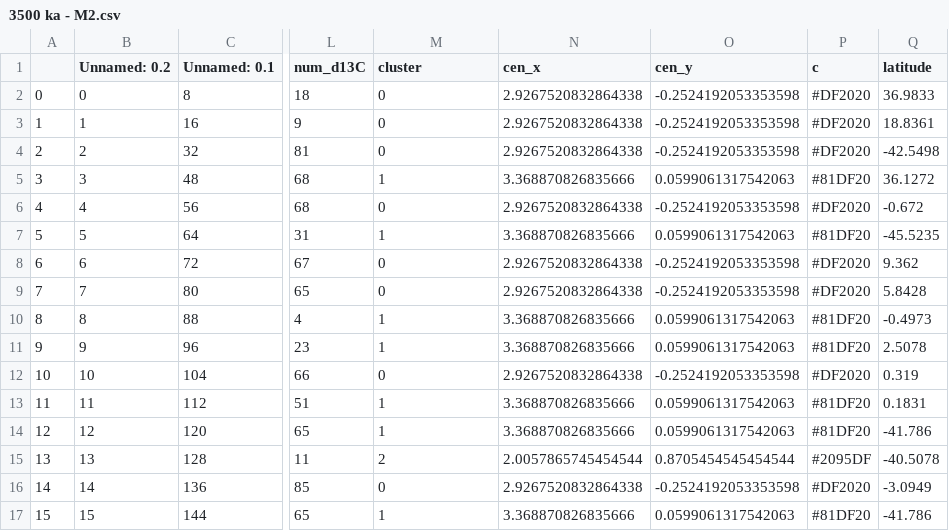
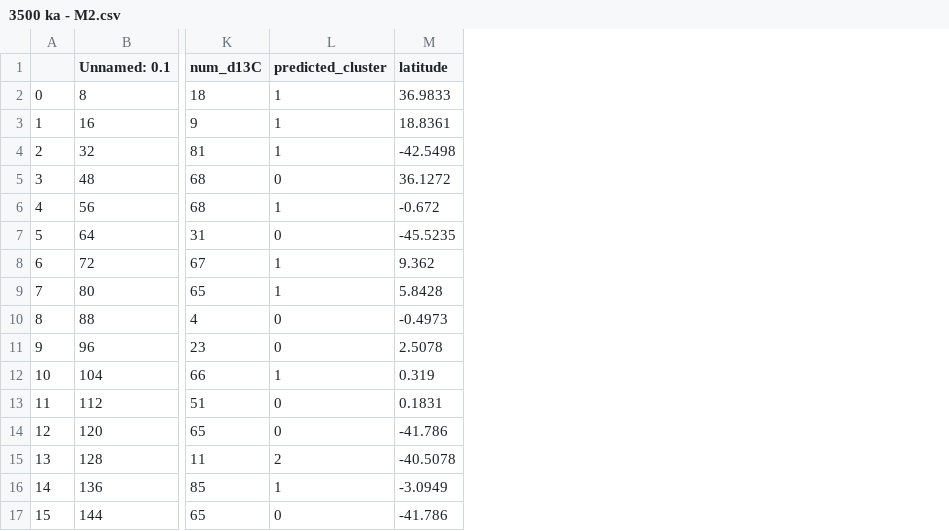
Before and after one commit to FmDG/PlioPacTMmodel, a CSV file: data/cluster_data/3500 ka - M2.csv, drawn as a sheet; only a part is shown, gaps mark what is left out; removed rows and columns are numbered as before the commit, all else as after; the diff names each change by its address in the sheet, - before the commit and + after, or states it on an @@ line.

```diff
--- a/data/cluster_data/3500 ka - M2.csv
+++ b/data/cluster_data/3500 ka - M2.csv
-column B (Unnamed: 0.2), rows 2-17: 0 | 1 | 2 | 3 | 4 | 5 | 6 | 7 | 8 | 9 | 10 | 11 | 12 | 13 | 14 | 15
-column N (cen_x), rows 2-17: 2.9267520832864338 | 2.9267520832864338 | 2.9267520832864338 | 3.368870826835666 | 2.9267520832864338 | 3.368870826835666 | 2.9267520832864338 | 2.9267520832864338 | 3.368870826835666 | 3.368870826835666 | 2.9267520832864338 | 3.368870826835666 | 3.368870826835666 | 2.0057865745454544 | 2.9267520832864338 | 3.368870826835666
-column O (cen_y), rows 2-17: -0.2524192053353598 | -0.2524192053353598 | -0.2524192053353598 | 0.0599061317542063 | -0.2524192053353598 | 0.0599061317542063 | -0.2524192053353598 | -0.2524192053353598 | 0.0599061317542063 | 0.0599061317542063 | -0.2524192053353598 | 0.0599061317542063 | 0.0599061317542063 | 0.8705454545454544 | -0.2524192053353598 | 0.0599061317542063
-column P (c), rows 2-17: #DF2020 | #DF2020 | #DF2020 | #81DF20 | #DF2020 | #81DF20 | #DF2020 | #DF2020 | #81DF20 | #81DF20 | #DF2020 | #81DF20 | #81DF20 | #2095DF | #DF2020 | #81DF20
-L1: cluster
+L1: predicted_cluster
-L2:L4 (predicted_cluster): 0
+L2:L4 (predicted_cluster): 1
-L5 (predicted_cluster): 1
+L5 (predicted_cluster): 0
-L6 (predicted_cluster): 0
+L6 (predicted_cluster): 1
-L7 (predicted_cluster): 1
+L7 (predicted_cluster): 0
-L8:L9 (predicted_cluster): 0
+L8:L9 (predicted_cluster): 1
-L10:L11 (predicted_cluster): 1
+L10:L11 (predicted_cluster): 0
-L12 (predicted_cluster): 0
+L12 (predicted_cluster): 1
-L13:L14 (predicted_cluster): 1
+L13:L14 (predicted_cluster): 0
-L16 (predicted_cluster): 0
+L16 (predicted_cluster): 1
-L17 (predicted_cluster): 1
+L17 (predicted_cluster): 0
```
Also changed, not shown: data/assessment.csv, data/cluster_data/G20.csv, 29 other files.
